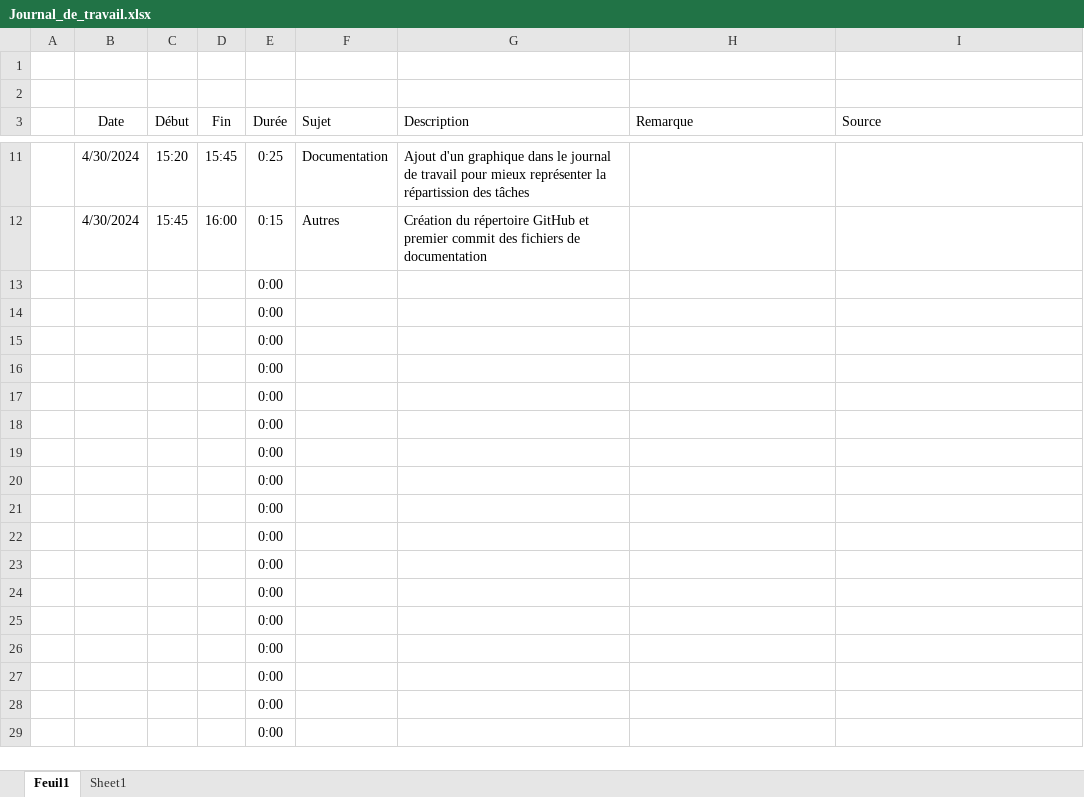
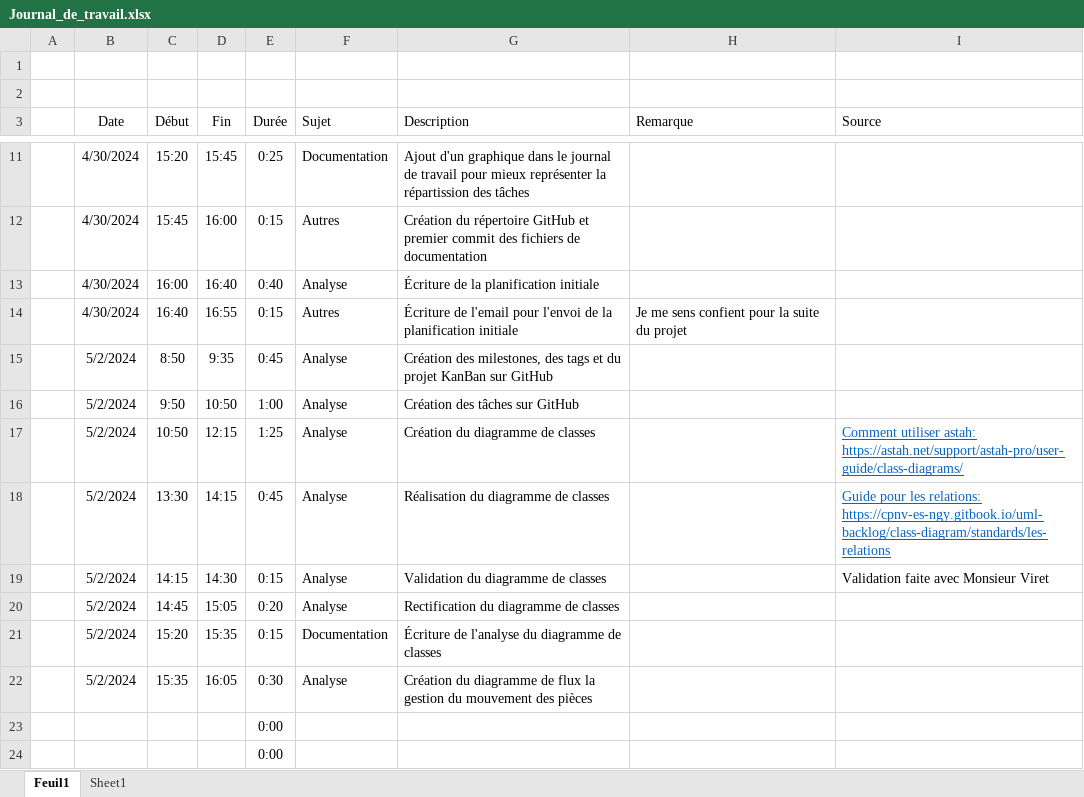
Before and after one commit to walvie/Chess_game, an Excel workbook: Documentation/Journal_de_travail.xlsx, sheet Feuil1, drawn as a sheet; only a part is shown, gaps mark what is left out; the shorter side is filled out with more unchanged rows; values as stored, in another font and other column widths than the file's, no borders; table styles not drawn; removed rows and columns are numbered as before the commit, all else as after; ↵ is a line break in a cell; the diff names each change by its address in the sheet, - before the commit and + after, or states it on an @@ line.

Commit message:
Ajout du diagramme de classe

```diff
--- a/Documentation/Journal_de_travail.xlsx (sheet Feuil1)
+++ b/Documentation/Journal_de_travail.xlsx (sheet Feuil1)
-row 13:  |  |  |  | 0:00
-row 14:  |  |  |  | 0:00
-row 15:  |  |  |  | 0:00
-row 16:  |  |  |  | 0:00
-row 17:  |  |  |  | 0:00
-row 18:  |  |  |  | 0:00
-row 19:  |  |  |  | 0:00
-row 20:  |  |  |  | 0:00
-row 21:  |  |  |  | 0:00
-row 22:  |  |  |  | 0:00
+row 13:  | 4/30/2024 | 16:00 | 16:40 | 0:40 | Analyse | Écriture de la planification initiale
+row 14:  | 4/30/2024 | 16:40 | 16:55 | 0:15 | Autres | Écriture de l'email pour l'envoi de la planification initiale | Je me sens confient pour la suite du projet
+row 15:  | 5/2/2024 | 8:50 | 9:35 | 0:45 | Analyse | Création des milestones, des tags et du projet KanBan sur GitHub
+row 16:  | 5/2/2024 | 9:50 | 10:50 | 1:00 | Analyse | Création des tâches sur GitHub
+row 17:  | 5/2/2024 | 10:50 | 12:15 | 1:25 | Analyse | Création du diagramme de classes |  | Comment utiliser astah: ↵ https://astah.net/support/astah-pro/user-guide/class-diagrams/
+row 18:  | 5/2/2024 | 13:30 | 14:15 | 0:45 | Analyse | Réalisation du diagramme de classes |  | Guide pour les relations: ↵ https://cpnv-es-ngy.gitbook.io/uml-backlog/class-diagram/standards/les-relations
+row 19:  | 5/2/2024 | 14:15 | 14:30 | 0:15 | Analyse | Validation du diagramme de classes |  | Validation faite avec Monsieur Viret
+row 20:  | 5/2/2024 | 14:45 | 15:05 | 0:20 | Analyse | Rectification du diagramme de classes
+row 21:  | 5/2/2024 | 15:20 | 15:35 | 0:15 | Documentation | Écriture de l'analyse du diagramme de classes
+row 22:  | 5/2/2024 | 15:35 | 16:05 | 0:30 | Analyse | Création du diagramme de flux la gestion du mouvement des pièces
```
Also changed, not shown: sheet Sheet1, charts or pictures, 5 other files.
